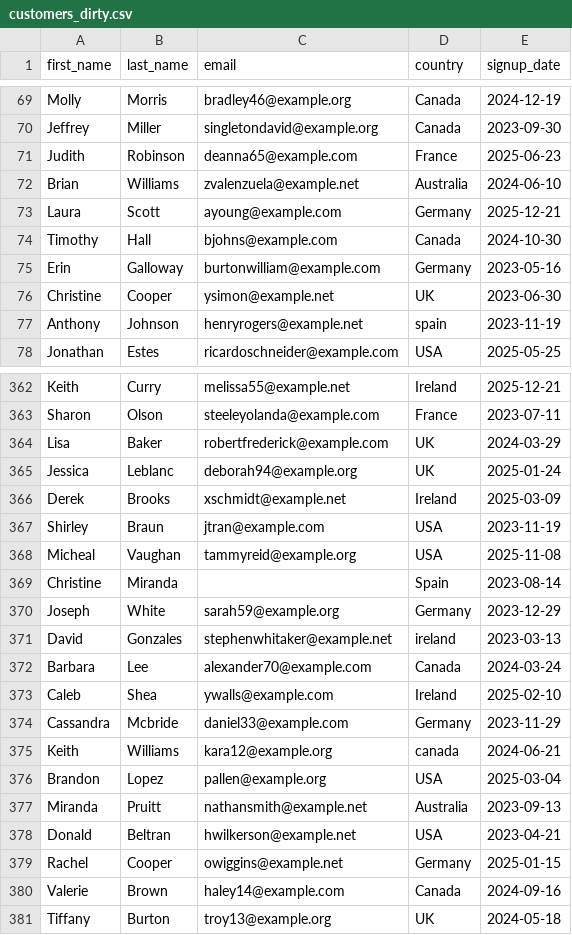
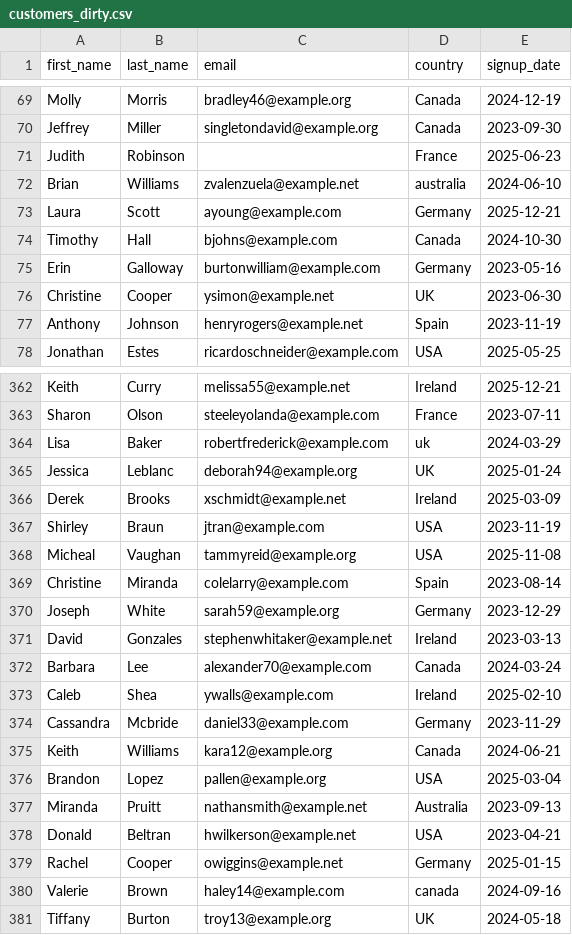
Before and after one commit to Liam-WB/ecommerce-analytics-pipeline, a CSV file: data/raw/customers_dirty.csv, drawn as a sheet; only a part is shown, gaps mark what is left out; the diff covers the shown part only.

```diff
--- a/data/raw/customers_dirty.csv
+++ b/data/raw/customers_dirty.csv
@@ -70,4 +70,4 @@ Molly,Morris,bradley46@example.org,Canada,2024-12-19
 Jeffrey,Miller,singletondavid@example.org,Canada,2023-09-30
-Judith,Robinson,deanna65@example.com,France,2025-06-23
-Brian,Williams,zvalenzuela@example.net,Australia,2024-06-10
+Judith,Robinson,,France,2025-06-23
+Brian,Williams,zvalenzuela@example.net,australia,2024-06-10
 Laura,Scott,ayoung@example.com,Germany,2025-12-21
@@ -76,2 +76,2 @@ Erin,Galloway,burtonwilliam@example.com,Germany,2023-05-16
 Christine,Cooper,ysimon@example.net,UK,2023-06-30
-Anthony,Johnson,henryrogers@example.net,spain,2023-11-19
+Anthony,Johnson,henryrogers@example.net,Spain,2023-11-19
@@ -363,3 +363,3 @@ Keith,Curry,melissa55@example.net,Ireland,2025-12-21
 Sharon,Olson,steeleyolanda@example.com,France,2023-07-11
-Lisa,Baker,robertfrederick@example.com,UK,2024-03-29
+Lisa,Baker,robertfrederick@example.com,uk,2024-03-29
 Jessica,Leblanc,deborah94@example.org,UK,2025-01-24
@@ -368,5 +368,5 @@ Shirley,Braun,jtran@example.com,USA,2023-11-19
 Micheal,Vaughan,tammyreid@example.org,USA,2025-11-08
-Christine,Miranda,,Spain,2023-08-14
+Christine,Miranda,colelarry@example.com,Spain,2023-08-14
 Joseph,White,sarah59@example.org,Germany,2023-12-29
-David,Gonzales,stephenwhitaker@example.net,ireland,2023-03-13
+David,Gonzales,  stephenwhitaker@example.net  ,Ireland,2023-03-13
 Barbara,Lee,alexander70@example.com,Canada,2024-03-24
@@ -374,3 +374,3 @@ Caleb,Shea,ywalls@example.com,Ireland,2025-02-10
 Cassandra,Mcbride,daniel33@example.com,Germany,2023-11-29
-Keith,Williams,kara12@example.org,canada,2024-06-21
+Keith,Williams,kara12@example.org,Canada,2024-06-21
 Brandon,Lopez,pallen@example.org,USA,2025-03-04
@@ -379,3 +379,3 @@ Donald,Beltran,hwilkerson@example.net,USA,2023-04-21
 Rachel,Cooper,owiggins@example.net,Germany,2025-01-15
-Valerie,Brown,haley14@example.com,Canada,2024-09-16
+Valerie,Brown,haley14@example.com,canada,2024-09-16
 Tiffany,Burton,troy13@example.org,UK,2024-05-18
```
Also changed, not shown: 126 edited cells elsewhere in this file, 1 other file.
